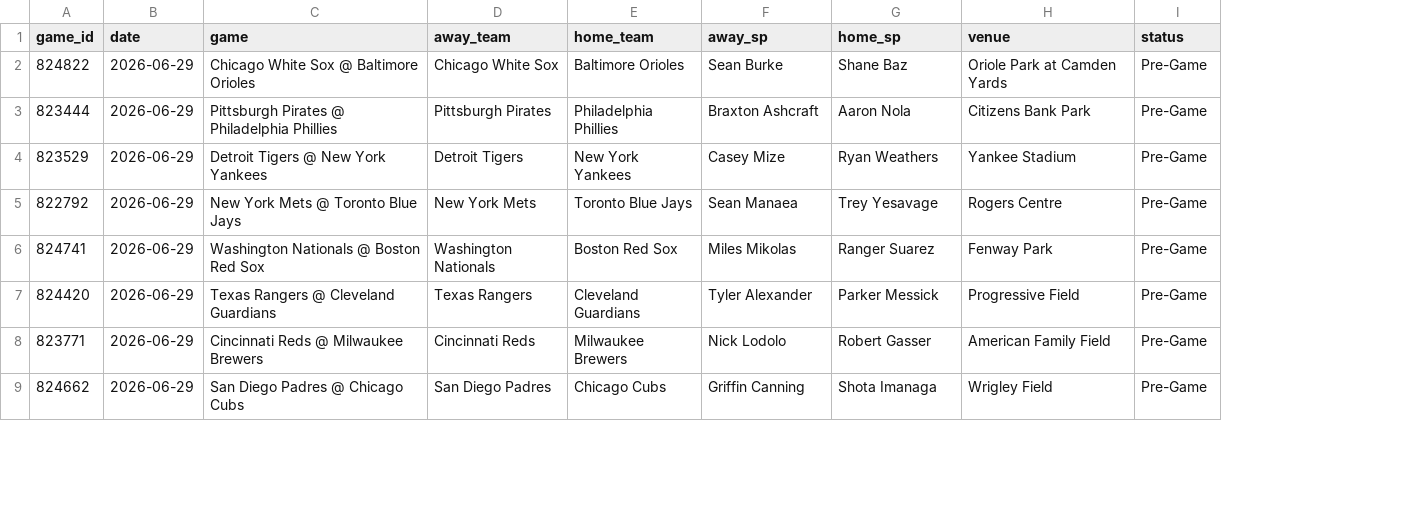
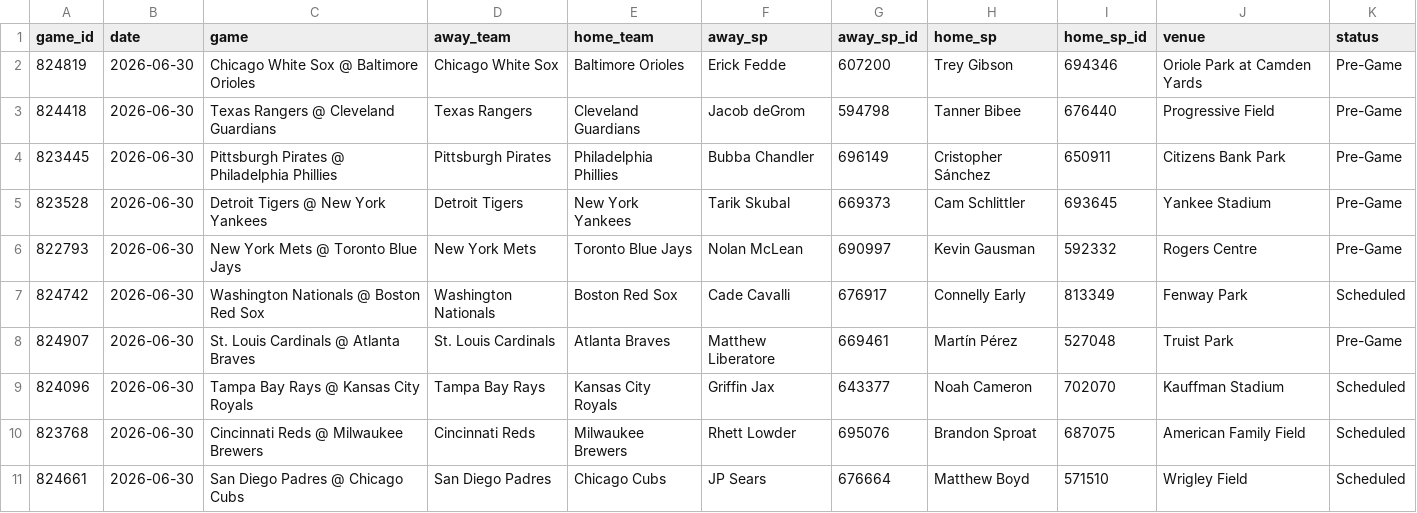
Before and after one commit to dylhauck/alpha-wagerz-model, a CSV file: data/processed/slate_summary.csv, drawn as a sheet; only a part is shown; removed rows and columns are numbered as before the commit, all else as after; the diff covers the shown part only; the diff names each change by its address in the sheet, - before the commit and + after, or states it on an @@ line.

```diff
--- a/data/processed/slate_summary.csv
+++ b/data/processed/slate_summary.csv
+column G (away_sp_id), row 2: 607200; rows 4-7: 696149 | 669373 | 690997 | 676917; rows 10-11: 695076 | 676664
+column I (home_sp_id), row 2: 694346; rows 4-7: 650911 | 693645 | 592332 | 813349; rows 10-11: 687075 | 571510
-A2 (game_id): 824822
+A2 (game_id): 824819
-B2 (date): 2026-06-29
+B2 (date): 2026-06-30
-F2 (away_sp): Sean Burke
+F2 (away_sp): Erick Fedde
-H2 (home_sp): Shane Baz
+H2 (home_sp): Trey Gibson
+row 3: 824418 | 2026-06-30 | Texas Rangers @ Cleveland Guardians | Texas Rangers | Cleveland Guardians | Jacob deGrom | 594798 | Tanner Bibee | 676440 | Progressive Field | Pre-Game
-A4 (game_id): 823444
+A4 (game_id): 823445
-B4:B7 (date): 2026-06-29
+B4:B7 (date): 2026-06-30
-F4 (away_sp): Braxton Ashcraft
+F4 (away_sp): Bubba Chandler
-H4 (home_sp): Aaron Nola
+H4 (home_sp): Cristopher Sánchez
-A5 (game_id): 823529
+A5 (game_id): 823528
-F5 (away_sp): Casey Mize
+F5 (away_sp): Tarik Skubal
-H5 (home_sp): Ryan Weathers
+H5 (home_sp): Cam Schlittler
-A6 (game_id): 822792
+A6 (game_id): 822793
-F6 (away_sp): Sean Manaea
+F6 (away_sp): Nolan McLean
-H6 (home_sp): Trey Yesavage
+H6 (home_sp): Kevin Gausman
-A7 (game_id): 824741
+A7 (game_id): 824742
-F7 (away_sp): Miles Mikolas
+F7 (away_sp): Cade Cavalli
-H7 (home_sp): Ranger Suarez
+H7 (home_sp): Connelly Early
-K7 (status): Pre-Game
+K7 (status): Scheduled
-row 7: 824420 | 2026-06-29 | Texas Rangers @ Cleveland Guardians | Texas Rangers | Cleveland Guardians | Tyler Alexander | Parker Messick | Progressive Field | Pre-Game
+row 8: 824907 | 2026-06-30 | St. Louis Cardinals @ Atlanta Braves | St. Louis Cardinals | Atlanta Braves | Matthew Liberatore | 669461 | Martín Pérez | 527048 | Truist Park | Pre-Game
+row 9: 824096 | 2026-06-30 | Tampa Bay Rays @ Kansas City Royals | Tampa Bay Rays | Kansas City Royals | Griffin Jax | 643377 | Noah Cameron | 702070 | Kauffman Stadium | Scheduled
-A10 (game_id): 823771
+A10 (game_id): 823768
-B10:B11 (date): 2026-06-29
+B10:B11 (date): 2026-06-30
-F10 (away_sp): Nick Lodolo
+F10 (away_sp): Rhett Lowder
-H10 (home_sp): Robert Gasser
+H10 (home_sp): Brandon Sproat
-K10:K11 (status): Pre-Game
+K10:K11 (status): Scheduled
-A11 (game_id): 824662
+A11 (game_id): 824661
-F11 (away_sp): Griffin Canning
+F11 (away_sp): JP Sears
-H11 (home_sp): Shota Imanaga
+H11 (home_sp): Matthew Boyd
```
Also changed, not shown: 22 edited cells elsewhere in this file, data/reference/player_reference.csv, 23 other files.
